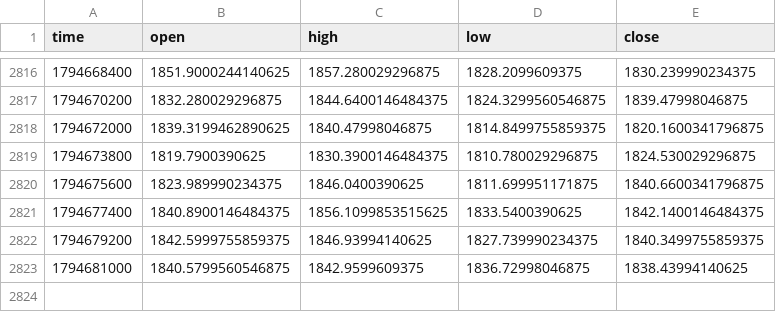
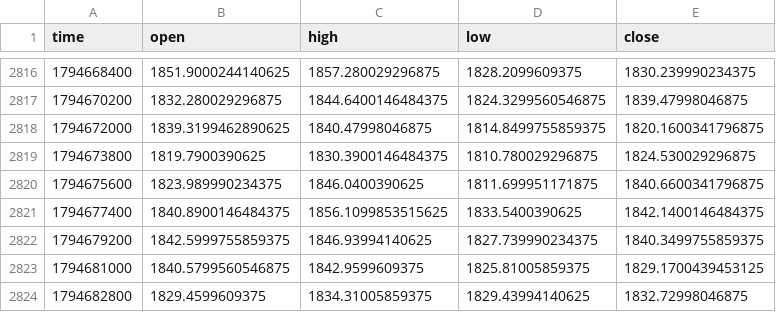
Before and after one commit to drdiegomatheus/monitor-mercado, a CSV file: categorias/cripto/dados/ETH_30m.csv, drawn as a sheet; only a part is shown, gaps mark what is left out.

```diff
--- a/categorias/cripto/dados/ETH_30m.csv
+++ b/categorias/cripto/dados/ETH_30m.csv
@@ -2822,2 +2822,3 @@ time,open,high,low,close
 1794679200,1842.5999755859375,1846.93994140625,1827.739990234375,1840.3499755859375
-1794681000,1840.5799560546875,1842.9599609375,1836.72998046875,1838.43994140625
+1794681000,1840.5799560546875,1842.9599609375,1825.81005859375,1829.1700439453125
+1794682800,1829.4599609375,1834.31005859375,1829.43994140625,1832.72998046875
```
Also changed, not shown: categorias/cripto/dados/AAVE_30m.csv, categorias/cripto/dados/HYPE_30m.csv, 24 other files.
